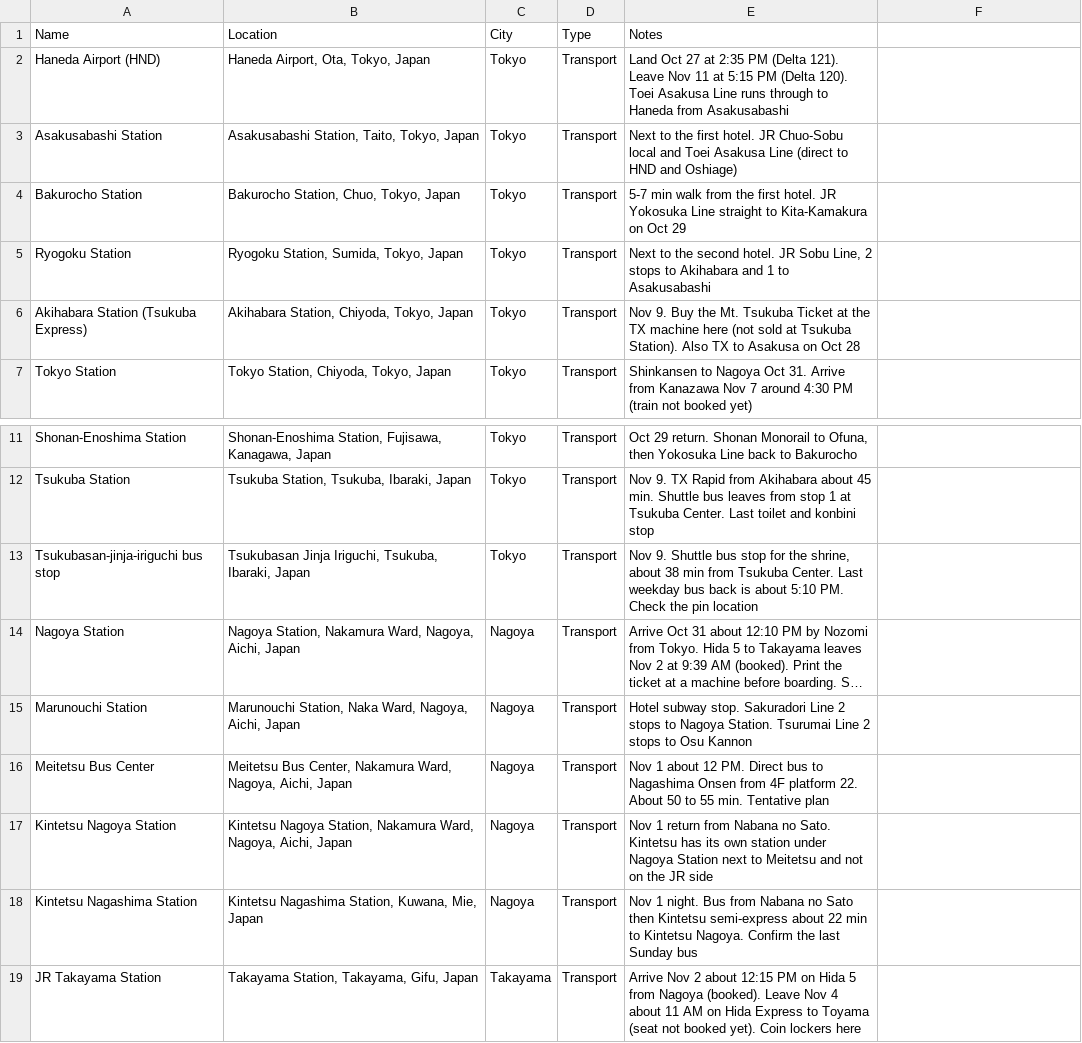
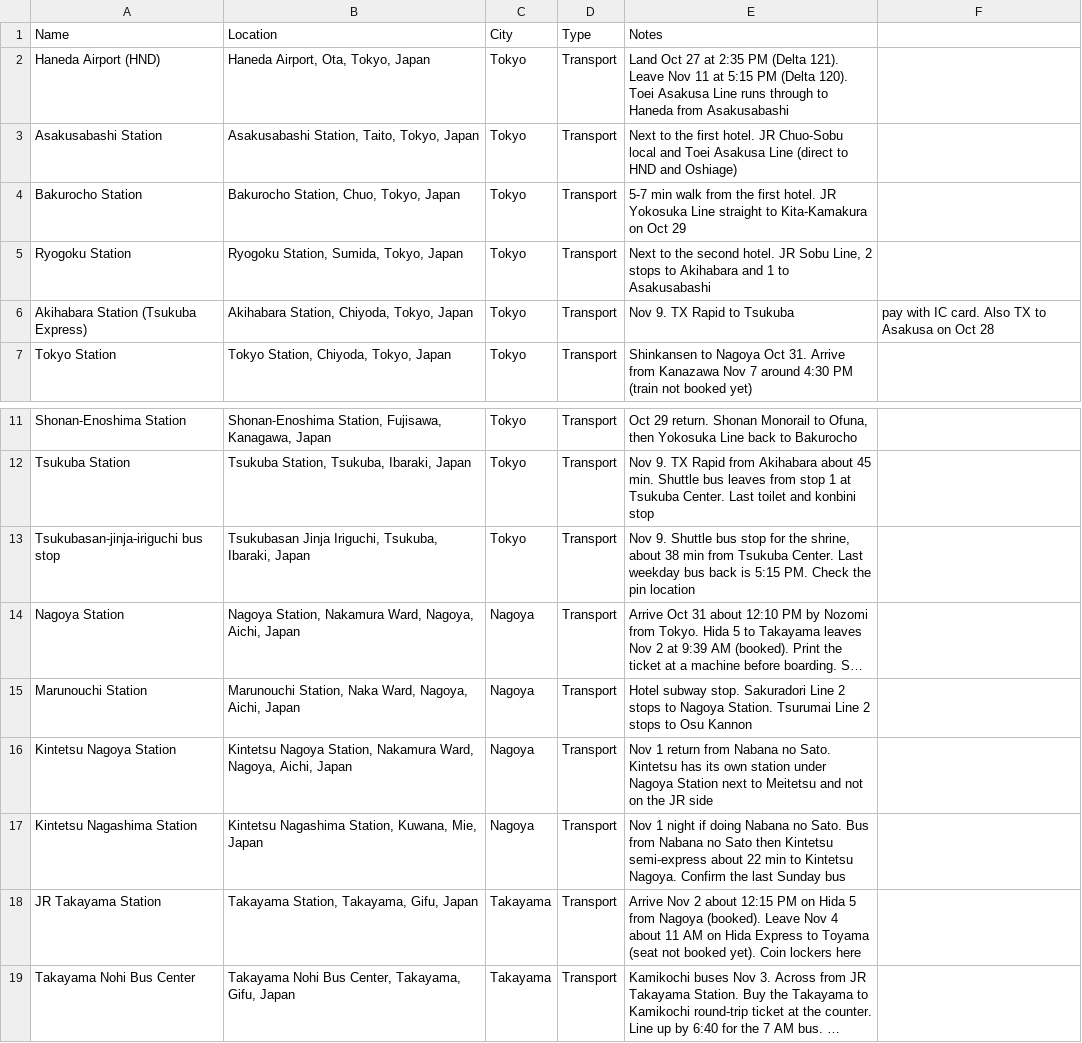
Before and after one commit to dschonhardt/travel, a CSV file: Japan/map-layers/transport.csv, drawn as a sheet; only a part is shown, gaps mark what is left out; the shorter side is filled out with more unchanged rows; long unchanged cells end in …; removed rows and columns are numbered as before the commit, all else as after; the diff names each change by its address in the sheet, - before the commit and + after, or states it on an @@ line.

```diff
--- a/Japan/map-layers/transport.csv
+++ b/Japan/map-layers/transport.csv
-E6 (Notes): Nov 9. Buy the Mt. Tsukuba Ticket at the TX machine here (not sold at Tsukuba Station). Also TX to Asakusa on Oct 28
+E6 (Notes): Nov 9. TX Rapid to Tsukuba
-F6: (empty)
+F6: pay with IC card. Also TX to Asakusa on Oct 28
-E13 (Notes): …back is about 5:10 PM. Check…
+E13 (Notes): …back is 5:15 PM. Check…
-row 16: Meitetsu Bus Center | Meitetsu Bus Center, Nakamura Ward, Nagoya, Aichi, Japan | Nagoya | Transport | Nov 1 about 12 PM. Direct bus to Nagashima Onsen from 4F platform 22. About 50 to 55 min. Tentative plan
-E17 (Notes): Nov 1 night. Bus from…
+E17 (Notes): Nov 1 night if doing Nabana no Sato. Bus from…
```
Also changed, not shown: Japan/map-layers/sights.csv, 3 other files.
